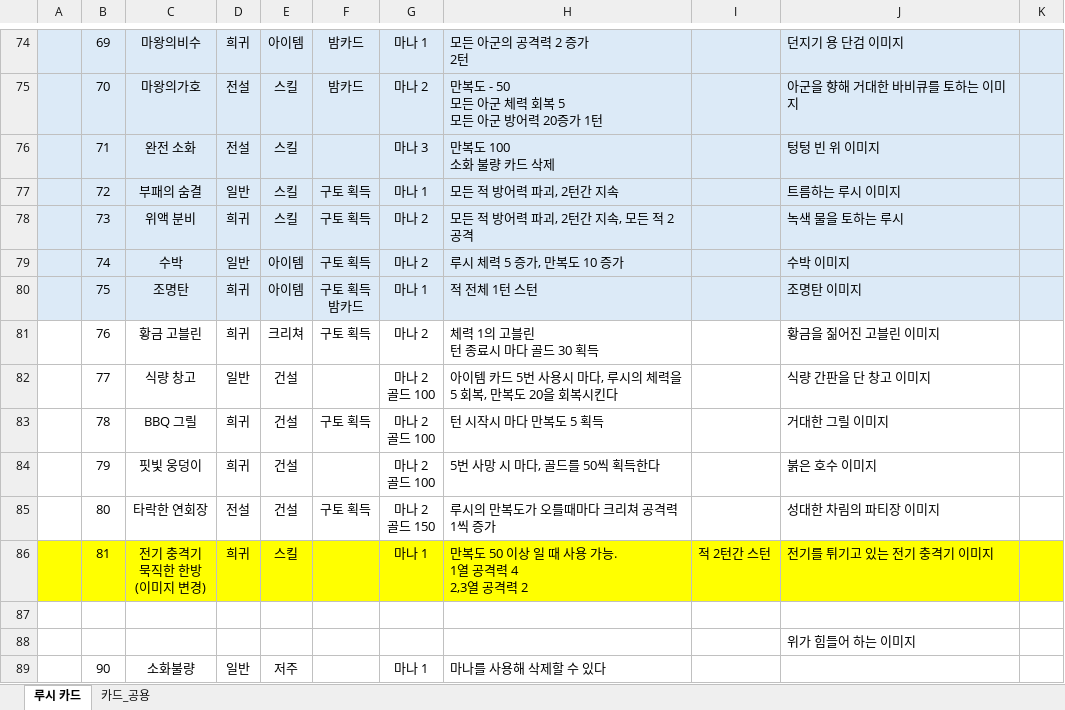
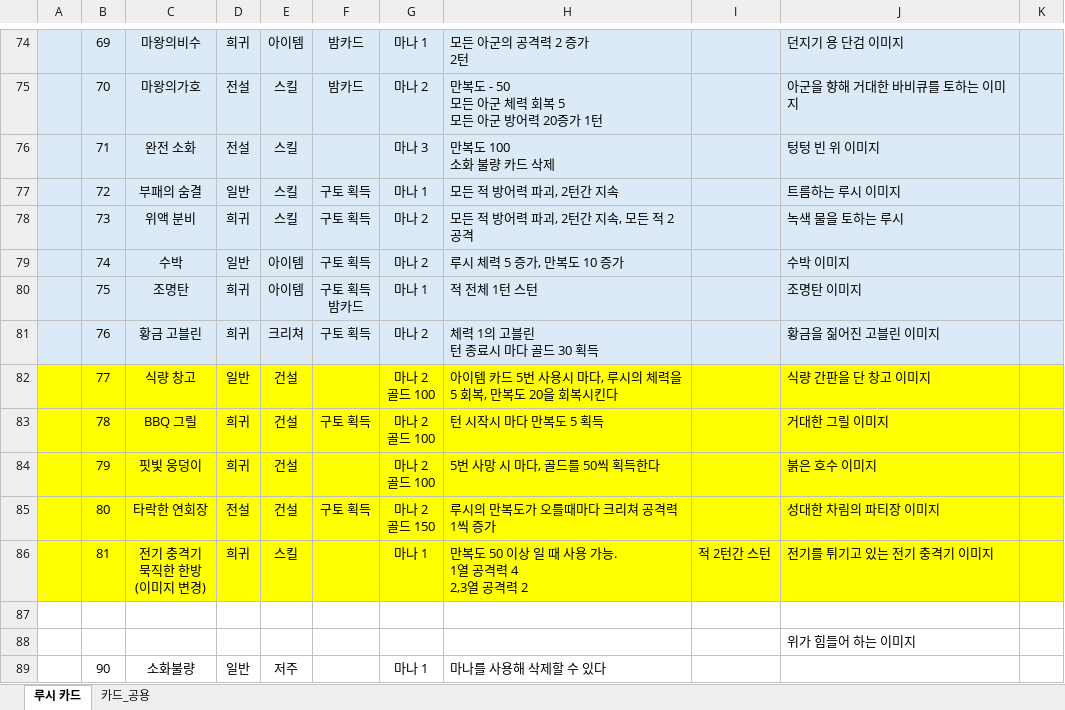
Before and after one commit to Milkbboy/repo, an Excel workbook: Assets/ERang/Excels/0_카드 컨셉 초안.xlsx, sheet 루시 카드, drawn as a sheet; only a part is shown, gaps mark what is left out; values as stored, in another font and other column widths than the file's, no borders; the diff names each change by its address in the sheet, - before the commit and + after, or states it on an @@ line.

Commit message:
컨셉 수정

```diff
--- a/Assets/ERang/Excels/0_카드 컨셉 초안.xlsx (sheet 루시 카드)
+++ b/Assets/ERang/Excels/0_카드 컨셉 초안.xlsx (sheet 루시 카드)
-A81:K81 fill: none
+A81:K81 fill: #DCEAF7
-A82:K85 fill: none
+A82:K85 fill: #FFFF00
```
